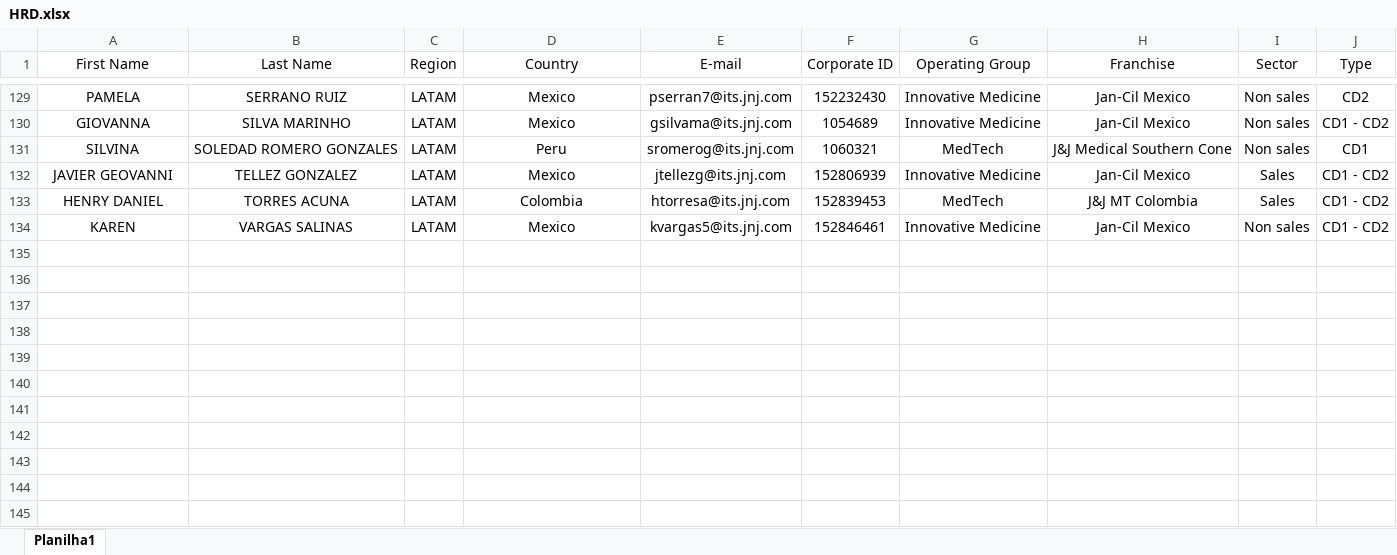
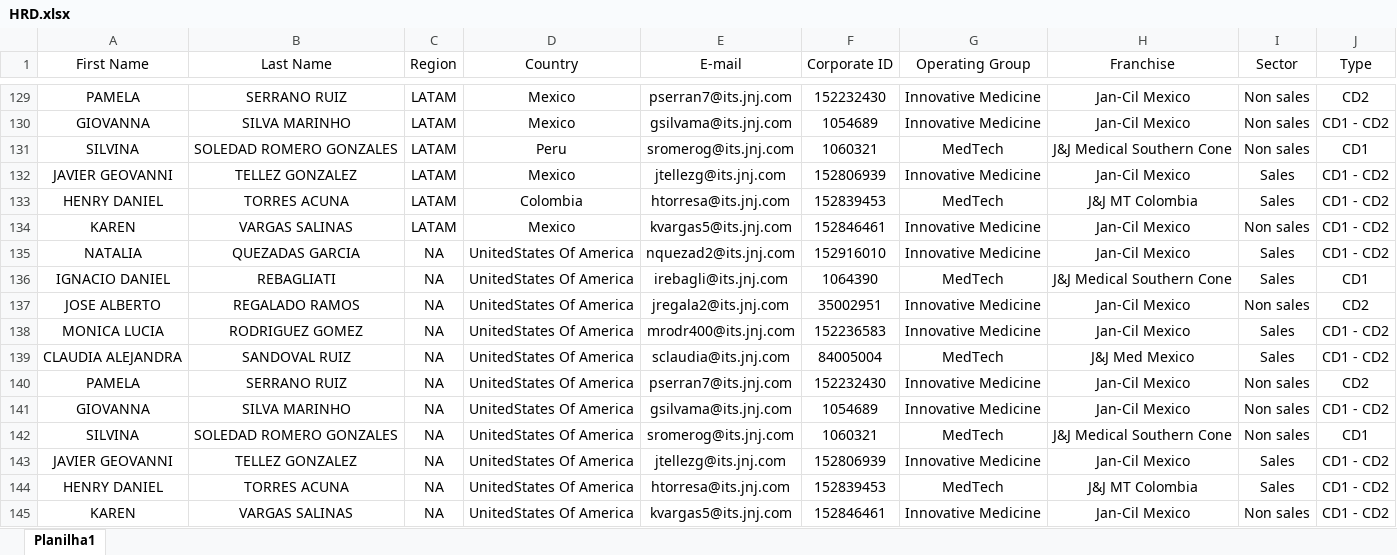
Before and after one commit to gturricepa/jnj-reports, an Excel workbook: public/assets/HRD.xlsx, sheet Planilha1, drawn as a sheet; only a part is shown, gaps mark what is left out; values as stored, in another font and other column widths than the file's, no borders; the diff names each change by its address in the sheet, - before the commit and + after, or states it on an @@ line.

Commit message:
input mock data

```diff
--- a/public/assets/HRD.xlsx (sheet Planilha1)
+++ b/public/assets/HRD.xlsx (sheet Planilha1)
+row 135: NATALIA | QUEZADAS GARCIA | NA | UnitedStates Of America | nquezad2@its.jnj.com | 152916010 | Innovative Medicine | Jan-Cil Mexico | Sales | CD1 - CD2
+row 136: IGNACIO DANIEL | REBAGLIATI | NA | UnitedStates Of America | irebagli@its.jnj.com | 1064390 | MedTech | J&J Medical Southern Cone | Sales | CD1
+row 137: JOSE ALBERTO | REGALADO RAMOS | NA | UnitedStates Of America | jregala2@its.jnj.com | 35002951 | Innovative Medicine | Jan-Cil Mexico | Non sales | CD2
+row 138: MONICA LUCIA | RODRIGUEZ GOMEZ | NA | UnitedStates Of America | mrodr400@its.jnj.com | 152236583 | Innovative Medicine | Jan-Cil Mexico | Sales | CD1 - CD2
+row 139: CLAUDIA ALEJANDRA | SANDOVAL RUIZ | NA | UnitedStates Of America | sclaudia@its.jnj.com | 84005004 | MedTech | J&J Med Mexico | Sales | CD1 - CD2
+row 140: PAMELA | SERRANO RUIZ | NA | UnitedStates Of America | pserran7@its.jnj.com | 152232430 | Innovative Medicine | Jan-Cil Mexico | Non sales | CD2
+row 141: GIOVANNA | SILVA MARINHO | NA | UnitedStates Of America | gsilvama@its.jnj.com | 1054689 | Innovative Medicine | Jan-Cil Mexico | Non sales | CD1 - CD2
+row 142: SILVINA | SOLEDAD ROMERO GONZALES | NA | UnitedStates Of America | sromerog@its.jnj.com | 1060321 | MedTech | J&J Medical Southern Cone | Non sales | CD1
+row 143: JAVIER GEOVANNI | TELLEZ GONZALEZ | NA | UnitedStates Of America | jtellezg@its.jnj.com | 152806939 | Innovative Medicine | Jan-Cil Mexico | Sales | CD1 - CD2
+row 144: HENRY DANIEL | TORRES ACUNA | NA | UnitedStates Of America | htorresa@its.jnj.com | 152839453 | MedTech | J&J MT Colombia | Sales | CD1 - CD2
+row 145: KAREN | VARGAS SALINAS | NA | UnitedStates Of America | kvargas5@its.jnj.com | 152846461 | Innovative Medicine | Jan-Cil Mexico | Non sales | CD1 - CD2
```
Also changed, not shown: public/assets/percetage_hrd.xlsx.
